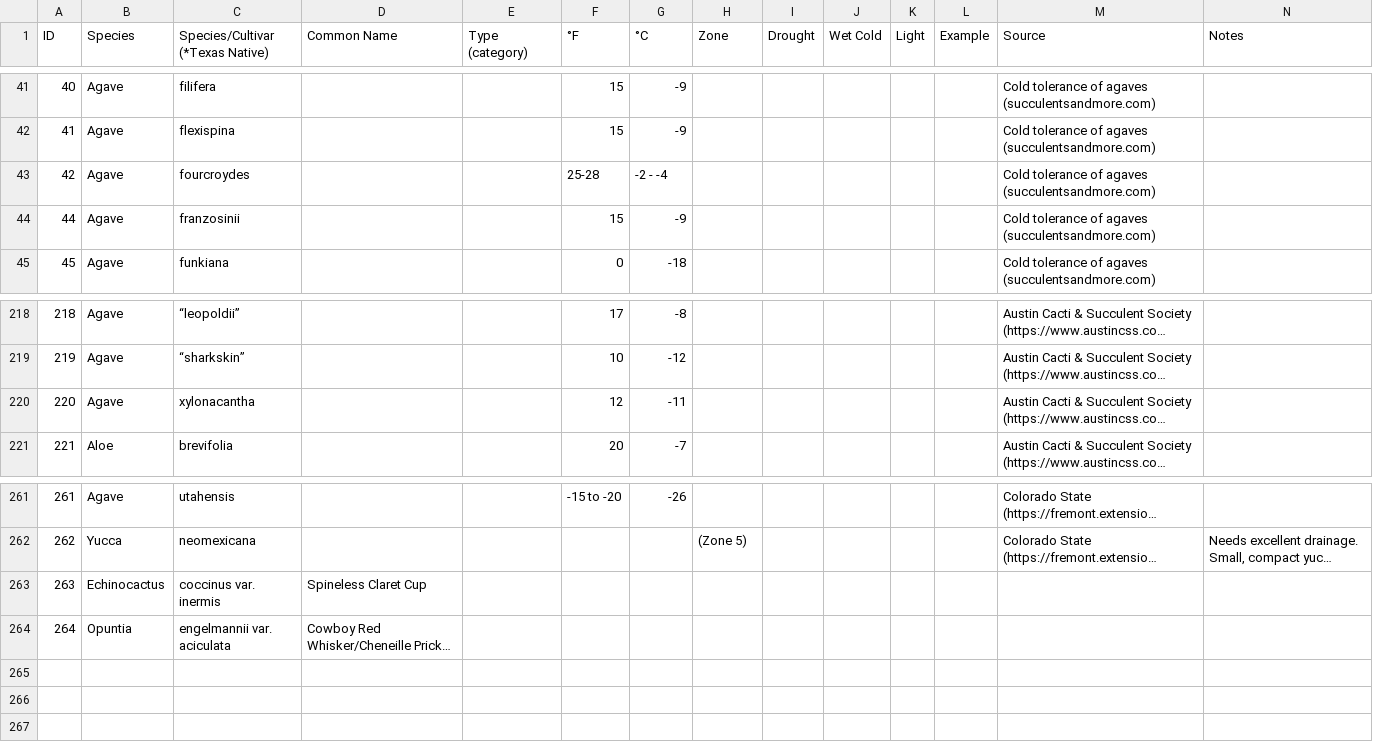
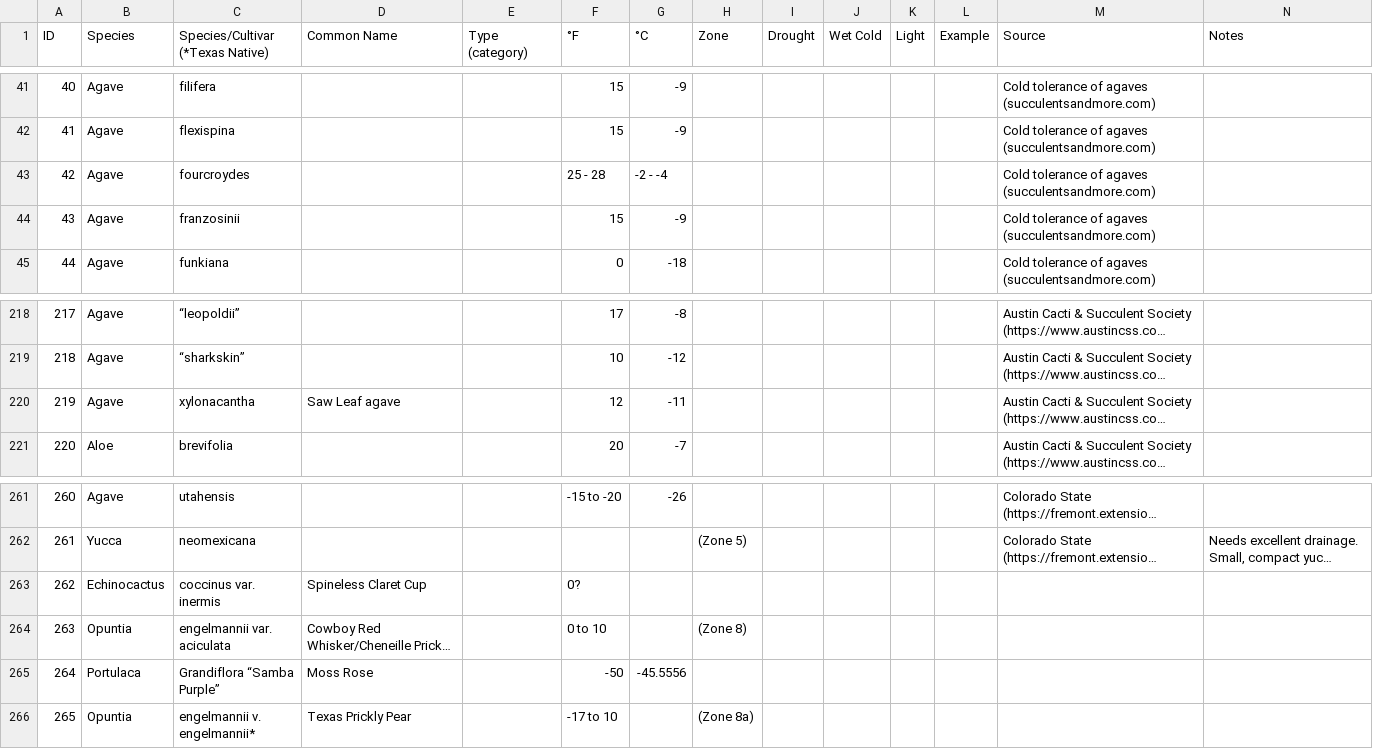
Before and after one commit to bhawn/garden_tolerances, a CSV file: static/ColdTolerance.csv, drawn as a sheet; only a part is shown, gaps mark what is left out; long unchanged cells end in …; rows hold the shown columns only; the diff names each change by its address in the sheet, - before the commit and + after, or states it on an @@ line.

```diff
--- a/static/ColdTolerance.csv
+++ b/static/ColdTolerance.csv
-F43 (°F): 25-28
+F43 (°F): 25 - 28
@@ column A (ID) renumbered between rows 44 and 264 @@
-D220 (Common Name): (empty)
+D220 (Common Name): Saw Leaf agave
-F263 (°F): (empty)
+F263 (°F): 0?
-F264 (°F): (empty)
+F264 (°F): 0 to 10
-H264 (Zone): (empty)
+H264 (Zone): (Zone 8)
+row 265: 264 | Portulaca | Grandiflora “Samba Purple” | Moss Rose |  | -50 | -45.5556
+row 266: 265 | Opuntia | engelmannii v. engelmannii* | Texas Prickly Pear |  | -17 to 10 |  | (Zone 8a)
```
Also changed, not shown: 7 other files.
